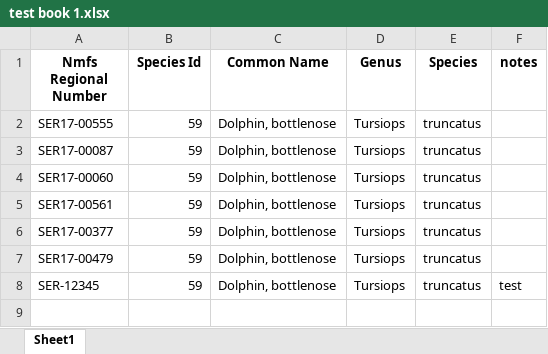
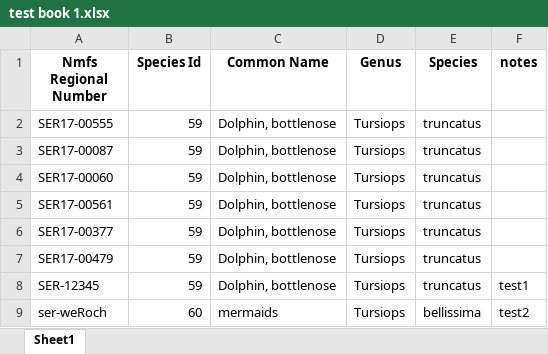
Before and after one commit to KathyFoley-NOAA/Stranding-data_HI-data_SEFSC_SERO, an Excel workbook: test book 1.xlsx, sheet Sheet1, drawn as a sheet; values as stored, in another font and other column widths than the file's, no borders; the diff names each change by its address in the sheet, - before the commit and + after, or states it on an @@ line.

Commit message:
Update test book 1.xlsx
added test2

```diff
--- a/test book 1.xlsx (sheet Sheet1)
+++ b/test book 1.xlsx (sheet Sheet1)
-F8 (notes): test
+F8 (notes): test1
+row 9: ser-weRoch | 60 | mermaids | Tursiops | bellissima | test2
```
